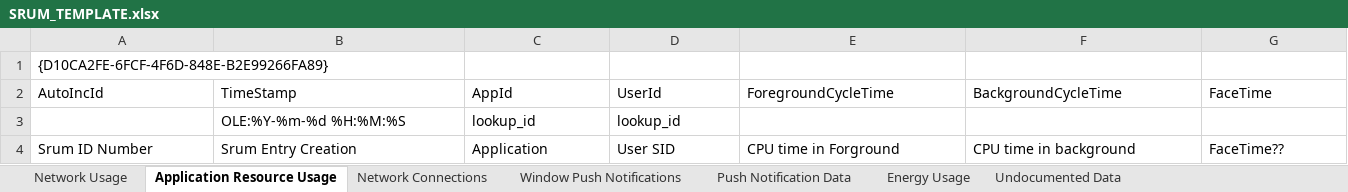
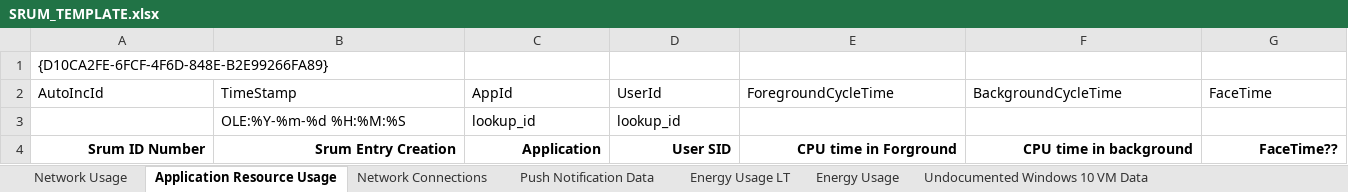
Before and after one commit to MarkBaggett/srum-dump, an Excel workbook: SRUM_TEMPLATE.xlsx, sheet Application Resource Usage, drawn as a sheet; only a part is shown; values as stored, in another font and other column widths than the file's, no borders; the diff covers the shown part only; the diff names each change by its address in the sheet, - before the commit and + after, or states it on an @@ line.

```diff
--- a/SRUM_TEMPLATE.xlsx (sheet Application Resource Usage)
+++ b/SRUM_TEMPLATE.xlsx (sheet Application Resource Usage)
-sheet tab: Undocumented Data
+sheet tab: Undocumented Windows 10 VM Data
-sheet tab: Window Push Notifications
+sheet tab: Energy Usage LT
@@ A4:G4 bold: off → on, alignment: left → right @@
```
Also changed, not shown: cell formats elsewhere in this sheet, sheet Energy Usage, sheet Network Connections, sheet Network Usage, sheet Push Notification Data, sheet Undocumented Windows 10 VM Data, 4 other files.
